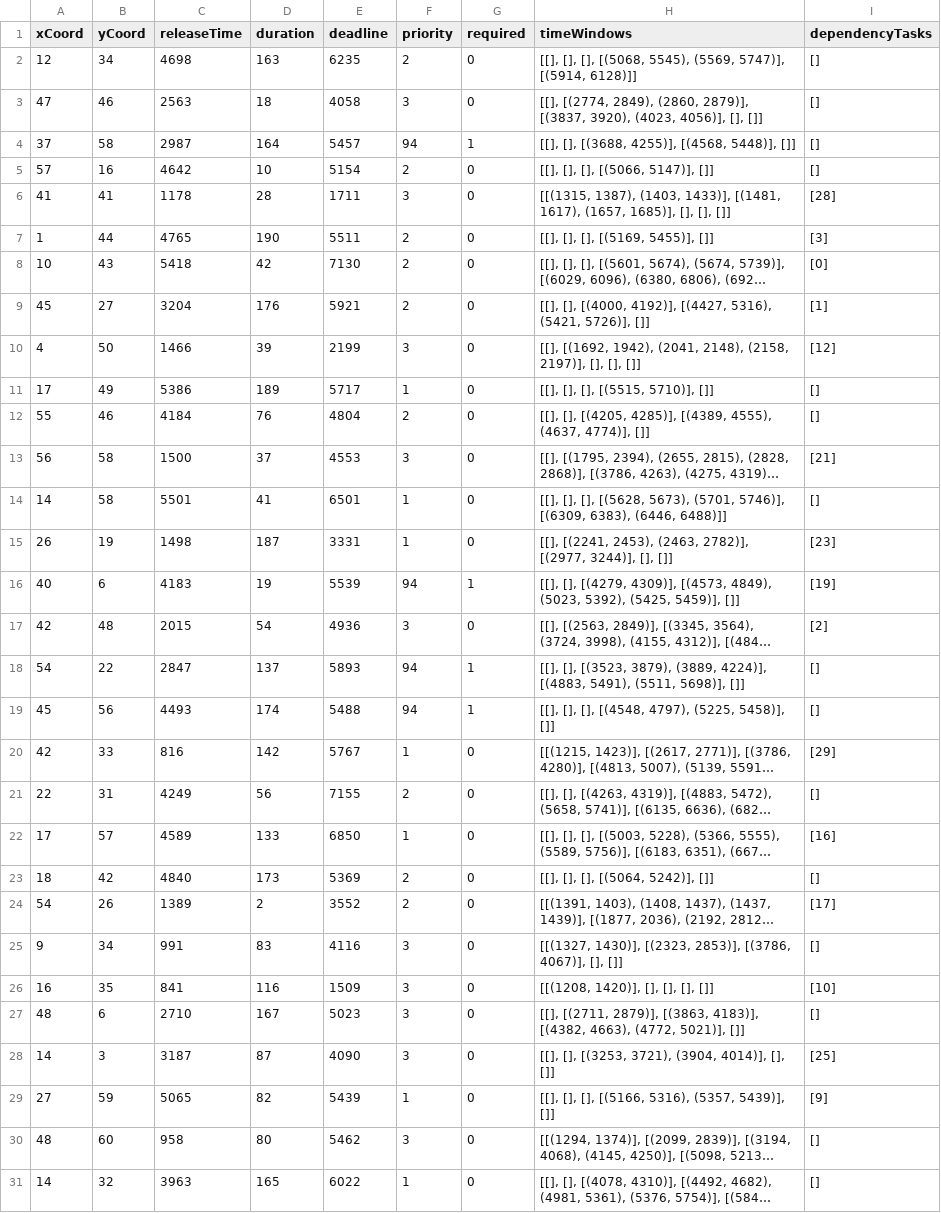
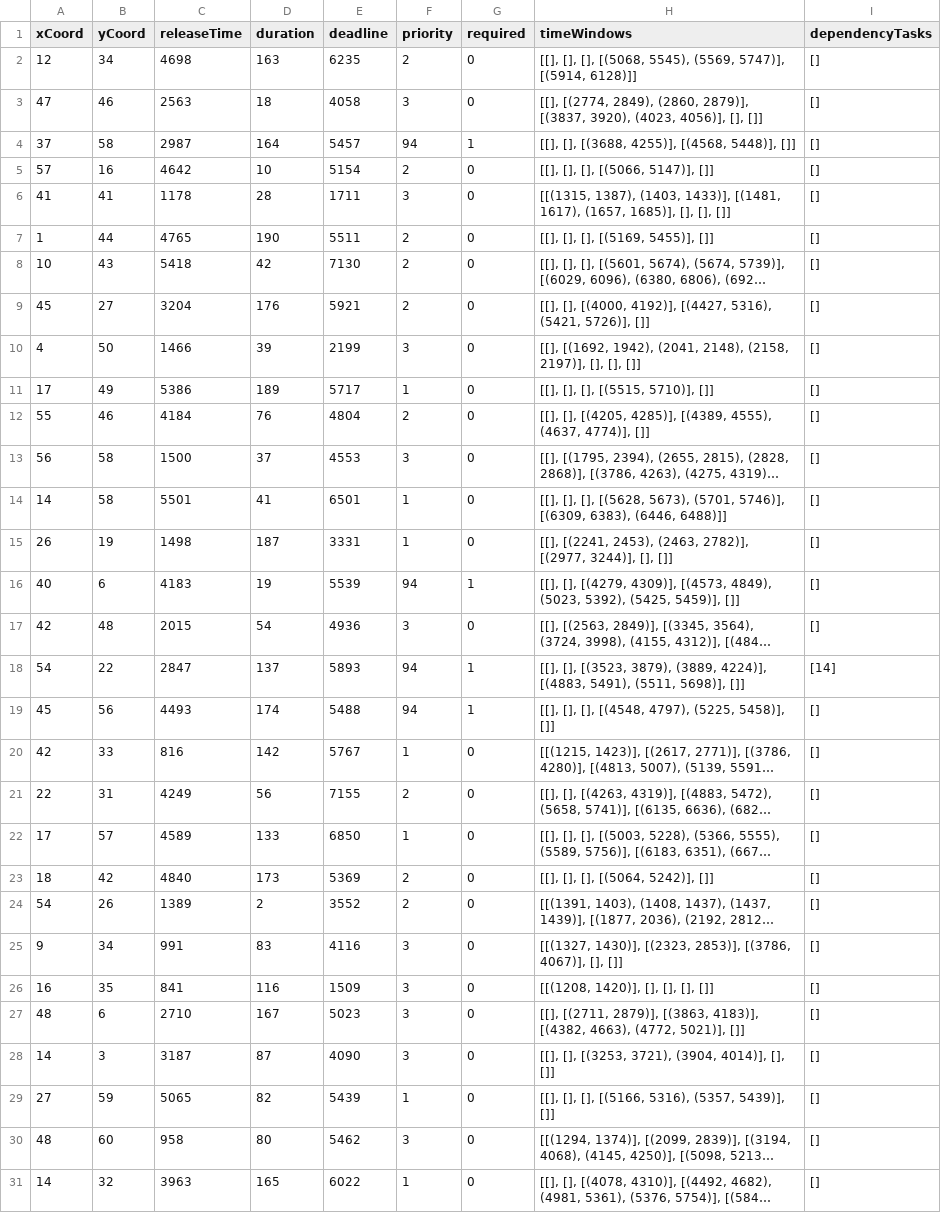
Before and after one commit to trautmaa/Task-Manager-Comps-2014-2015, a CSV file: newTest.csv, drawn as a sheet; long unchanged cells end in …; the diff names each change by its address in the sheet, - before the commit and + after, or states it on an @@ line.

```diff
--- a/newTest.csv
+++ b/newTest.csv
-I6 (dependencyTasks): [28]
+I6 (dependencyTasks): []
-I7 (dependencyTasks): [3]
+I7 (dependencyTasks): []
-I8 (dependencyTasks): [0]
+I8 (dependencyTasks): []
-I9 (dependencyTasks): [1]
+I9 (dependencyTasks): []
-I10 (dependencyTasks): [12]
+I10 (dependencyTasks): []
-I13 (dependencyTasks): [21]
+I13 (dependencyTasks): []
-I15 (dependencyTasks): [23]
+I15 (dependencyTasks): []
-I16 (dependencyTasks): [19]
+I16 (dependencyTasks): []
-I17 (dependencyTasks): [2]
+I17 (dependencyTasks): []
-I18 (dependencyTasks): []
+I18 (dependencyTasks): [14]
-I20 (dependencyTasks): [29]
+I20 (dependencyTasks): []
-I22 (dependencyTasks): [16]
+I22 (dependencyTasks): []
-I24 (dependencyTasks): [17]
+I24 (dependencyTasks): []
-I26 (dependencyTasks): [10]
+I26 (dependencyTasks): []
-I28 (dependencyTasks): [25]
+I28 (dependencyTasks): []
-I29 (dependencyTasks): [9]
+I29 (dependencyTasks): []
```
Also changed, not shown: medium20.csv, 6 other files.
